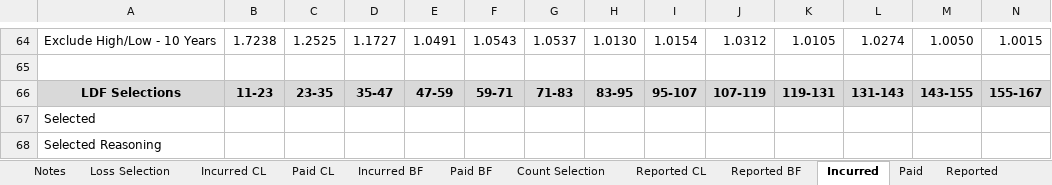
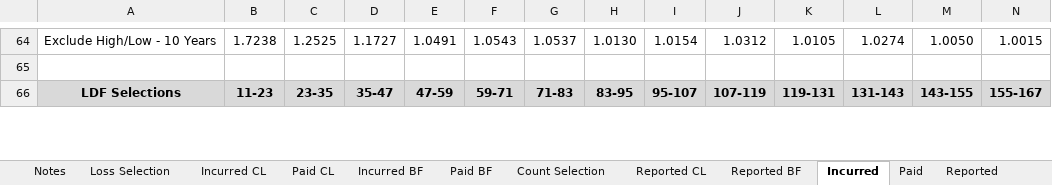
Before and after one commit to cas-team-analyst/team-analyst, an Excel workbook: sample-data/sample-run/Analysis.xlsx, sheet Incurred, drawn as a sheet; only a part is shown, gaps mark what is left out; values as stored, in another font and other column widths than the file's, no borders; removed rows and columns are numbered as before the commit, all else as after; rows hold the shown columns only; the diff covers the shown part only; the diff names each change by its address in the sheet, - before the commit and + after, or states it on an @@ line.

```diff
--- a/sample-data/sample-run/Analysis.xlsx (sheet Incurred)
+++ b/sample-data/sample-run/Analysis.xlsx (sheet Incurred)
-row 67: Selected
-row 68: Selected Reasoning
```
Also changed, not shown: 3 added rows and 1 removed row elsewhere in this sheet, sheet Post-Method Diagnostics, sheet Loss Selection, sheet Incurred BF, sheet Paid BF, sheet Paid, sheet Incurred CL, 5 more sheets, sample-data/sample-run/Tech Review.xlsx, sample-data/sample-run/selections/Chain Ladder Selections - LDFs.xlsx, 57 other files.
